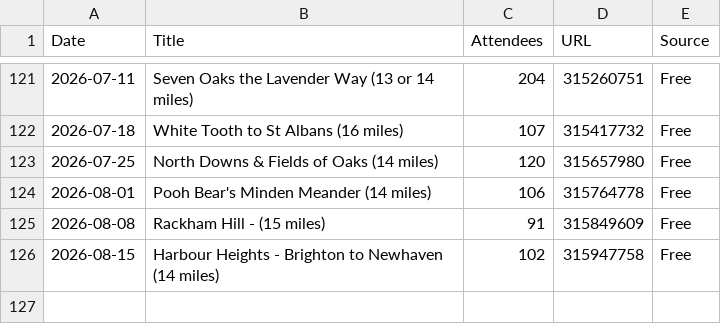
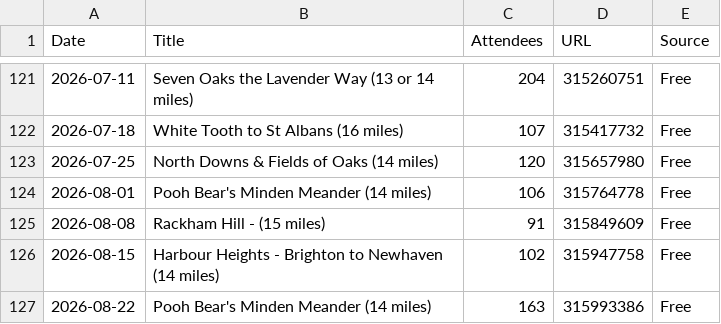
Before and after one commit to james-stuff/chris-map, a CSV file: ScrapedHikes.csv, drawn as a sheet; only a part is shown, gaps mark what is left out.

```diff
--- a/ScrapedHikes.csv
+++ b/ScrapedHikes.csv
@@ -126 +126,2 @@ Date,Title,Attendees,URL,Source
 2026-08-15,Harbour Heights - Brighton to Newhaven (14 miles) ,102,315947758,Free
+2026-08-22,Pooh Bear's Minden Meander (14 miles) ,163,315993386,Free
```
Also changed, not shown: HikeDetails.csv.
